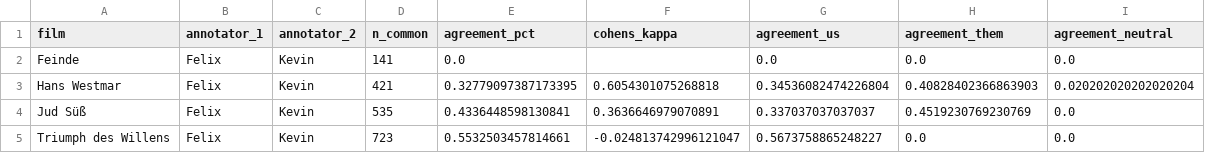
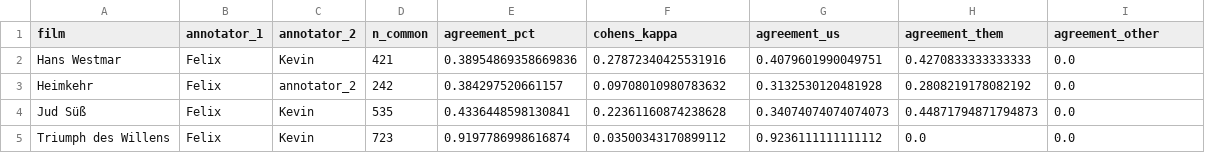
Before and after one commit to thehappyson/ca-friend-foe-analysis, a CSV file: results/annotation_overview/agreement_summary.csv, drawn as a sheet.

```diff
--- a/results/annotation_overview/agreement_summary.csv
+++ b/results/annotation_overview/agreement_summary.csv
@@ -1,5 +1,5 @@
-film,annotator_1,annotator_2,n_common,agreement_pct,cohens_kappa,agreement_us,agreement_them,agreement_neutral
-Feinde,Felix,Kevin,141,0.0,,0.0,0.0,0.0
-Hans Westmar,Felix,Kevin,421,0.32779097387173395,0.6054301075268818,0.34536082474226804,0.40828402366863903,0.020202020202020204
-Jud Süß,Felix,Kevin,535,0.4336448598130841,0.3636646979070891,0.337037037037037,0.4519230769230769,0.0
-Triumph des Willens,Felix,Kevin,723,0.5532503457814661,-0.024813742996121047,0.5673758865248227,0.0,0.0
+film,annotator_1,annotator_2,n_common,agreement_pct,cohens_kappa,agreement_us,agreement_them,agreement_other
+Hans Westmar,Felix,Kevin,421,0.38954869358669836,0.27872340425531916,0.4079601990049751,0.4270833333333333,0.0
+Heimkehr,Felix,annotator_2,242,0.384297520661157,0.09708010980783632,0.3132530120481928,0.2808219178082192,0.0
+Jud Süß,Felix,Kevin,535,0.4336448598130841,0.22361160874238628,0.34074074074074073,0.44871794871794873,0.0
+Triumph des Willens,Felix,Kevin,723,0.9197786998616874,0.03500343170899112,0.9236111111111112,0.0,0.0
```
Also changed, not shown: data/annotated/kevin/heimkehr_annotations.csv, 2 other files.
